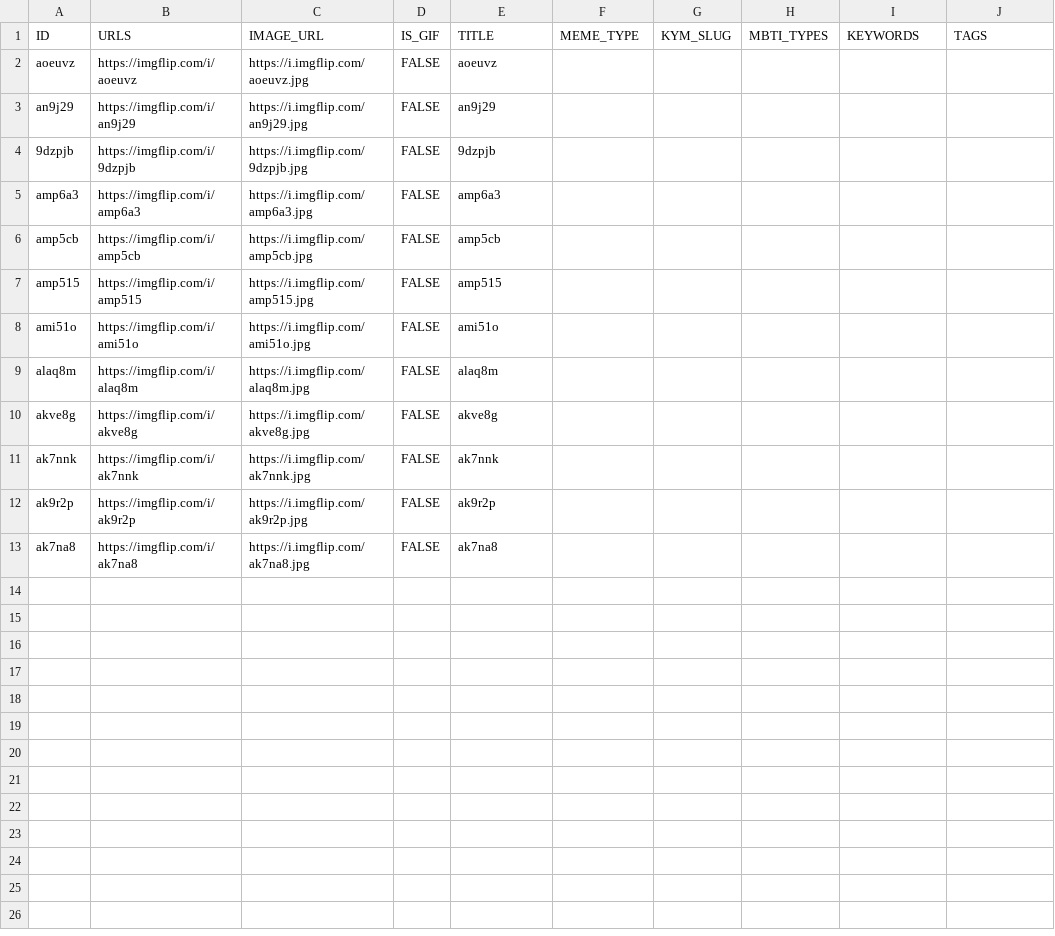
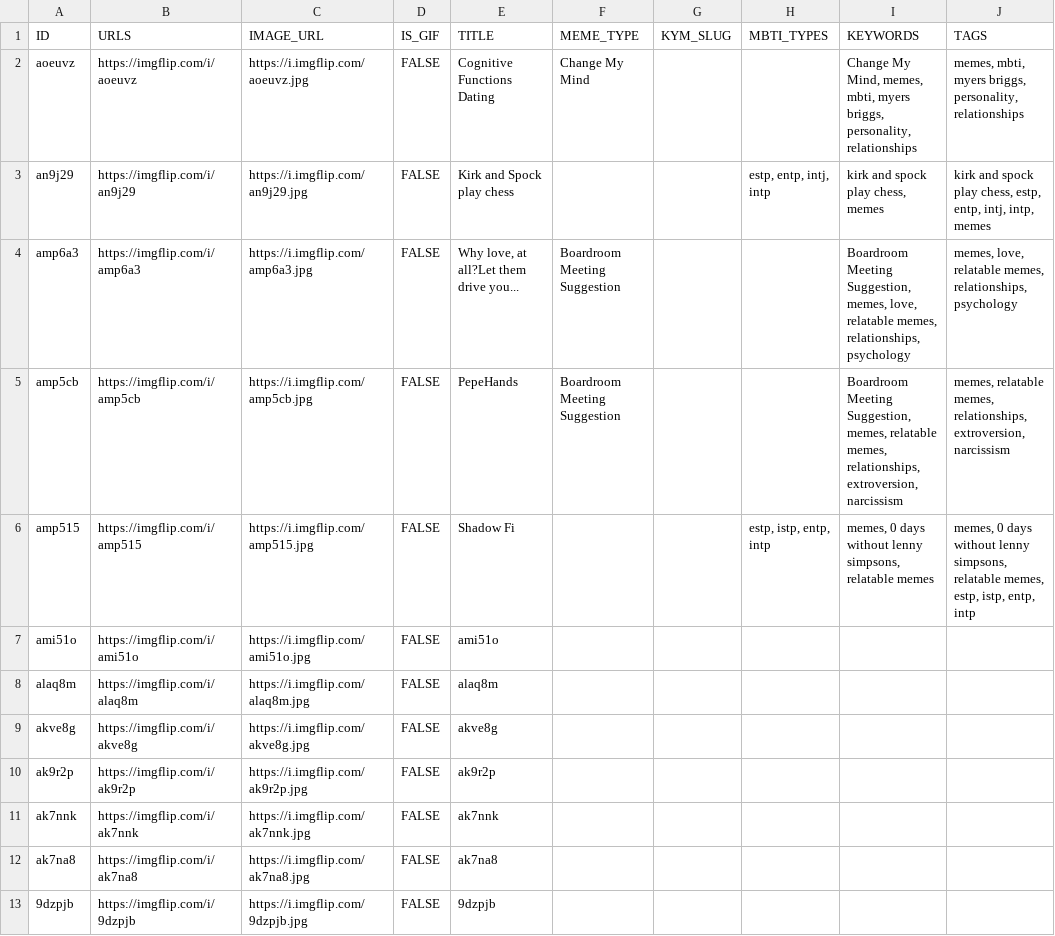
Before and after one commit to megzjudge/memes, a CSV file: memes.csv, drawn as a sheet.

Commit message:
Update memes.csv via Worker

```diff
--- a/memes.csv
+++ b/memes.csv
@@ -1,8 +1,7 @@
 ID,URLS,IMAGE_URL,IS_GIF,TITLE,MEME_TYPE,KYM_SLUG,MBTI_TYPES,KEYWORDS,TAGS
-aoeuvz,https://imgflip.com/i/aoeuvz,https://i.imgflip.com/aoeuvz.jpg,FALSE,aoeuvz,,,,,
-an9j29,https://imgflip.com/i/an9j29,https://i.imgflip.com/an9j29.jpg,FALSE,an9j29,,,,,
-9dzpjb,https://imgflip.com/i/9dzpjb,https://i.imgflip.com/9dzpjb.jpg,FALSE,9dzpjb,,,,,
-amp6a3,https://imgflip.com/i/amp6a3,https://i.imgflip.com/amp6a3.jpg,FALSE,amp6a3,,,,,
-amp5cb,https://imgflip.com/i/amp5cb,https://i.imgflip.com/amp5cb.jpg,FALSE,amp5cb,,,,,
-amp515,https://imgflip.com/i/amp515,https://i.imgflip.com/amp515.jpg,FALSE,amp515,,,,,
+aoeuvz,https://imgflip.com/i/aoeuvz,https://i.imgflip.com/aoeuvz.jpg,FALSE,Cognitive Functions Dating,Change My Mind,,,"Change My Mind, memes, mbti, myers briggs, personality, relationships","memes, mbti, myers briggs, personality, relationships"
+an9j29,https://imgflip.com/i/an9j29,https://i.imgflip.com/an9j29.jpg,FALSE,Kirk and Spock play chess,,,"estp, entp, intj, intp","kirk and spock play chess, memes","kirk and spock play chess, estp, entp, intj, intp, memes"
+amp6a3,https://imgflip.com/i/amp6a3,https://i.imgflip.com/amp6a3.jpg,FALSE,"Why love, at all?Let them drive you...",Boardroom Meeting Suggestion,,,"Boardroom Meeting Suggestion, memes, love, relatable memes, relationships, psychology","memes, love, relatable memes, relationships, psychology"
+amp5cb,https://imgflip.com/i/amp5cb,https://i.imgflip.com/amp5cb.jpg,FALSE,PepeHands,Boardroom Meeting Suggestion,,,"Boardroom Meeting Suggestion, memes, relatable memes, relationships, extroversion, narcissism","memes, relatable memes, relationships, extroversion, narcissism"
+amp515,https://imgflip.com/i/amp515,https://i.imgflip.com/amp515.jpg,FALSE,Shadow Fi,,,"estp, istp, entp, intp","memes, 0 days without lenny simpsons, relatable memes","memes, 0 days without lenny simpsons, relatable memes, estp, istp, entp, intp"
 ami51o,https://imgflip.com/i/ami51o,https://i.imgflip.com/ami51o.jpg,FALSE,ami51o,,,,,
@@ -10,4 +9,5 @@ alaq8m,https://imgflip.com/i/alaq8m,https://i.imgflip.com/alaq8m.jpg,FALSE,alaq8
 akve8g,https://imgflip.com/i/akve8g,https://i.imgflip.com/akve8g.jpg,FALSE,akve8g,,,,,
+ak9r2p,https://imgflip.com/i/ak9r2p,https://i.imgflip.com/ak9r2p.jpg,FALSE,ak9r2p,,,,,
 ak7nnk,https://imgflip.com/i/ak7nnk,https://i.imgflip.com/ak7nnk.jpg,FALSE,ak7nnk,,,,,
-ak9r2p,https://imgflip.com/i/ak9r2p,https://i.imgflip.com/ak9r2p.jpg,FALSE,ak9r2p,,,,,
 ak7na8,https://imgflip.com/i/ak7na8,https://i.imgflip.com/ak7na8.jpg,FALSE,ak7na8,,,,,
+9dzpjb,https://imgflip.com/i/9dzpjb,https://i.imgflip.com/9dzpjb.jpg,FALSE,9dzpjb,,,,,
```
